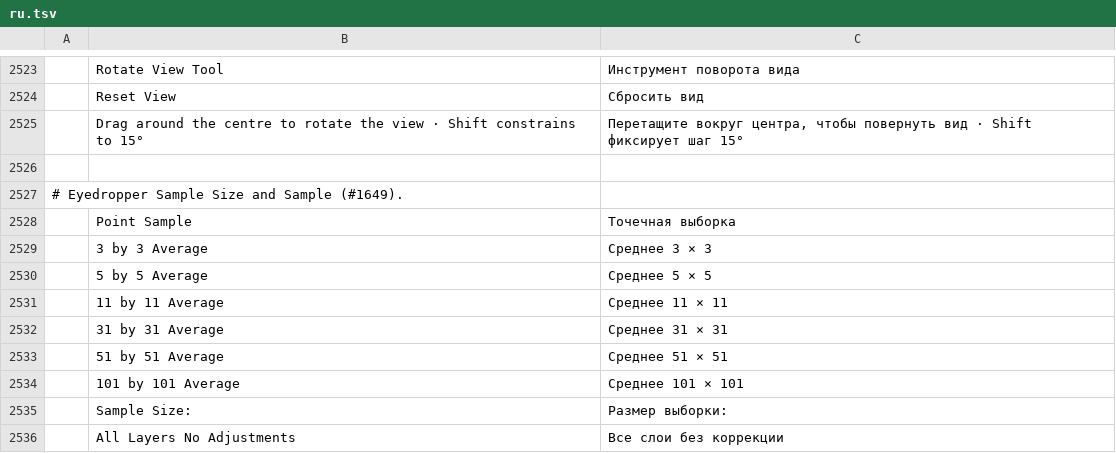
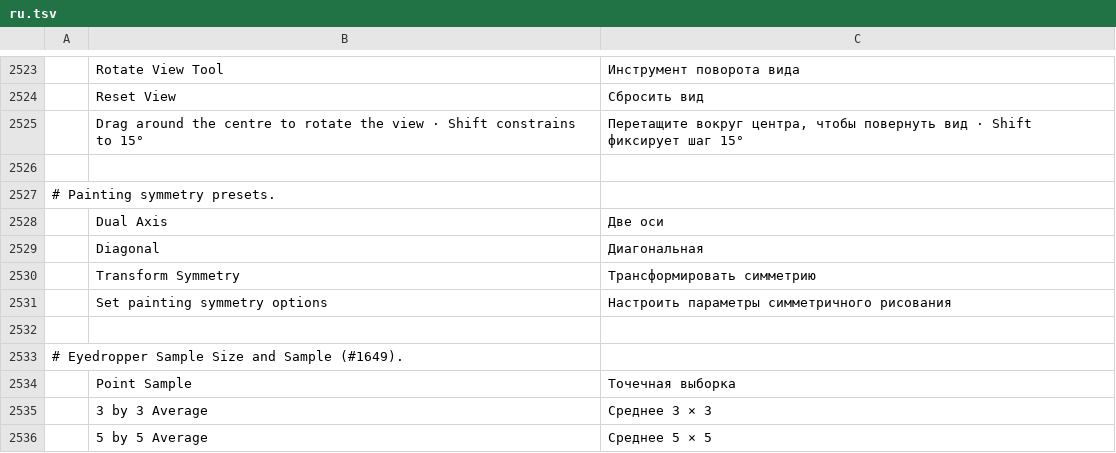
Before and after one commit to treeforjs/photocraft, a TSV file: crates/ui-egui/src/i18n/ru.tsv, drawn as a sheet; only a part is shown, gaps mark what is left out; the shorter side is filled out with more unchanged rows; the diff names each change by its address in the sheet, - before the commit and + after, or states it on an @@ line.

Commit message:
Add centered and transformable painting symmetry axes (#1821)
Photoshop's Vertical, Horizontal, Dual Axis and Diagonal paint symmetry presets beside the
path-based symmetry: axes start at the document centre, Transform Symmetry moves and rotates
them (Shift snaps to 15°, Enter applies, Esc cancels), and all copies merge into one coverage
pass so overlaps don't build opacity. New paint.setSymmetry command and preset icons. Fixes #1648.

```diff
--- a/crates/ui-egui/src/i18n/ru.tsv
+++ b/crates/ui-egui/src/i18n/ru.tsv
+row 2527: # Painting symmetry presets.
+row 2528:  | Dual Axis | Две оси
+row 2529:  | Diagonal | Диагональная
+row 2530:  | Transform Symmetry | Трансформировать симметрию
+row 2531:  | Set painting symmetry options | Настроить параметры симметричного рисования
+row 2532: (empty)
```
Also changed, not shown: crates/ui-egui/src/i18n/cs.tsv, crates/ui-egui/src/i18n/de.tsv, 41 other files.
